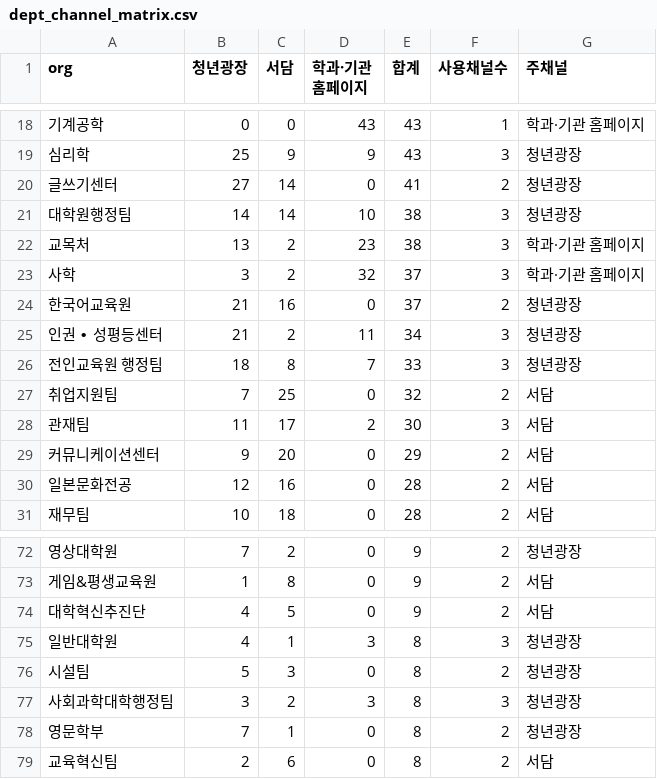
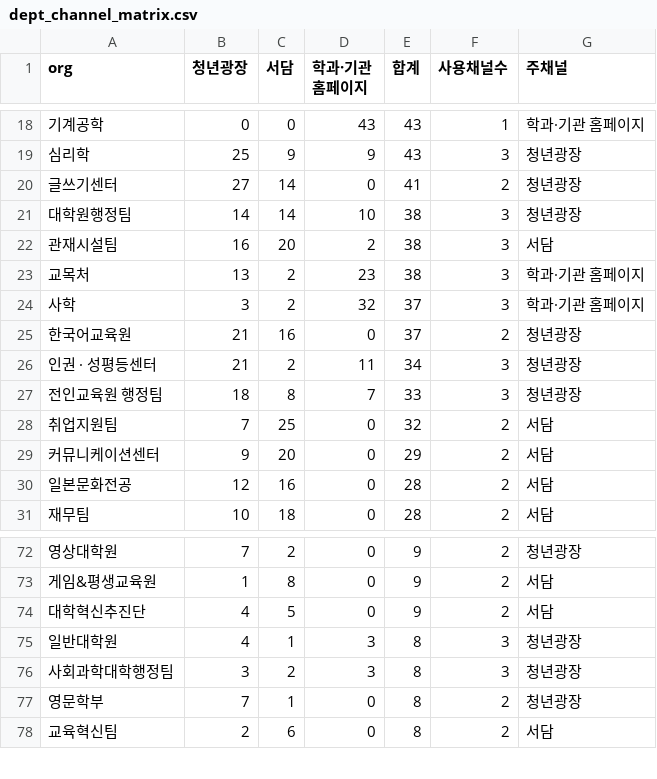
Before and after one commit to sg-beaver/stream, a CSV file: ai/data/analysis/dept_channel_matrix.csv, drawn as a sheet; only a part is shown, gaps mark what is left out; removed rows and columns are numbered as before the commit, all else as after; the diff covers the shown part only; the diff names each change by its address in the sheet, - before the commit and + after, or states it on an @@ line.

```diff
--- a/ai/data/analysis/dept_channel_matrix.csv
+++ b/ai/data/analysis/dept_channel_matrix.csv
+row 22: 관재시설팀 | 16 | 20 | 2 | 38 | 3 | 서담
-A26 (org): 인권 ∙ 성평등센터
+A26 (org): 인권 · 성평등센터
-row 28: 관재팀 | 11 | 17 | 2 | 30 | 3 | 서담
-row 76: 시설팀 | 5 | 3 | 0 | 8 | 2 | 청년광장
```
Also changed, not shown: 51 moved rows elsewhere in this file, ai/data/analysis/dept_channel_matrix_2023_2026.csv, ai/data/analysis/dept_completeness.csv, 3 other files.
